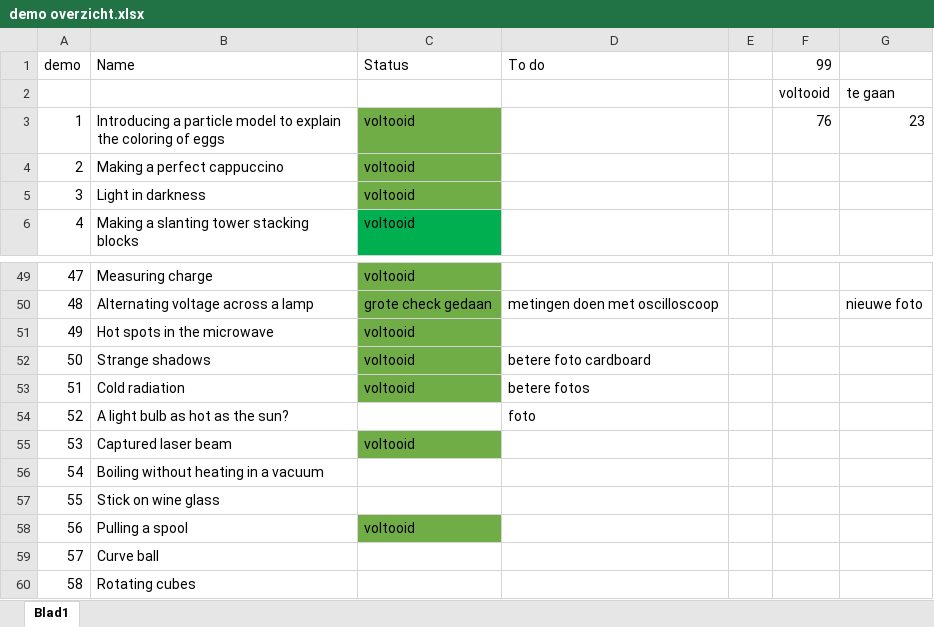
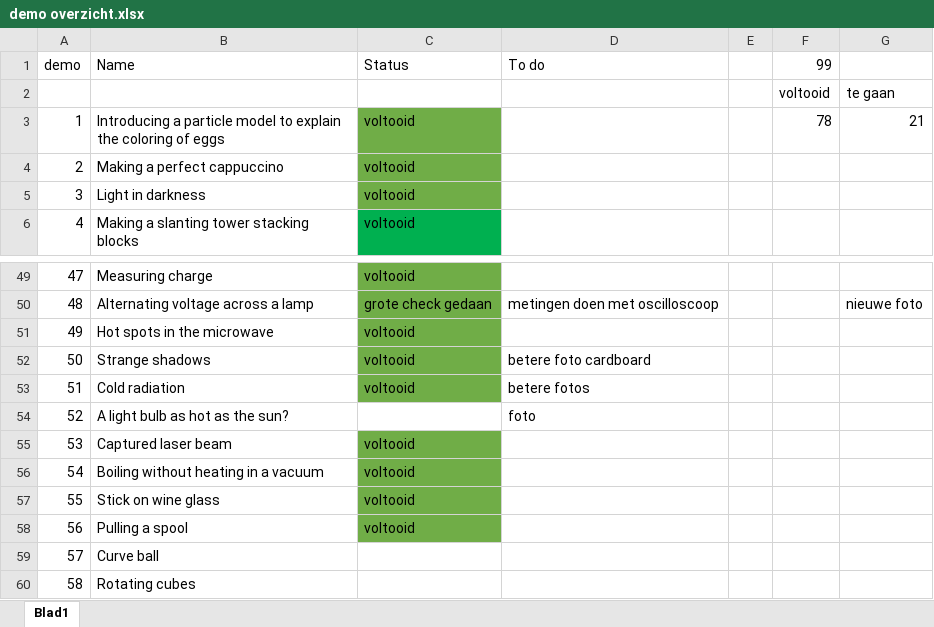
Before and after one commit to TeachBooks/Showing-Physics, an Excel workbook: demo overzicht.xlsx, sheet Blad1, drawn as a sheet; only a part is shown, gaps mark what is left out; values as stored, in another font and other column widths than the file's, no borders; the diff names each change by its address in the sheet, - before the commit and + after, or states it on an @@ line.

```diff
--- a/demo overzicht.xlsx (sheet Blad1)
+++ b/demo overzicht.xlsx (sheet Blad1)
-F3 (99): 76
+F3 (99): 78
-G3: 23
+G3: 21
-C56:C57 (Status): (empty)
+C56:C57 (Status): voltooid
-C56:C57 fill: none
+C56:C57 fill: #70AD47
```
Also changed, not shown: 14 other files.
